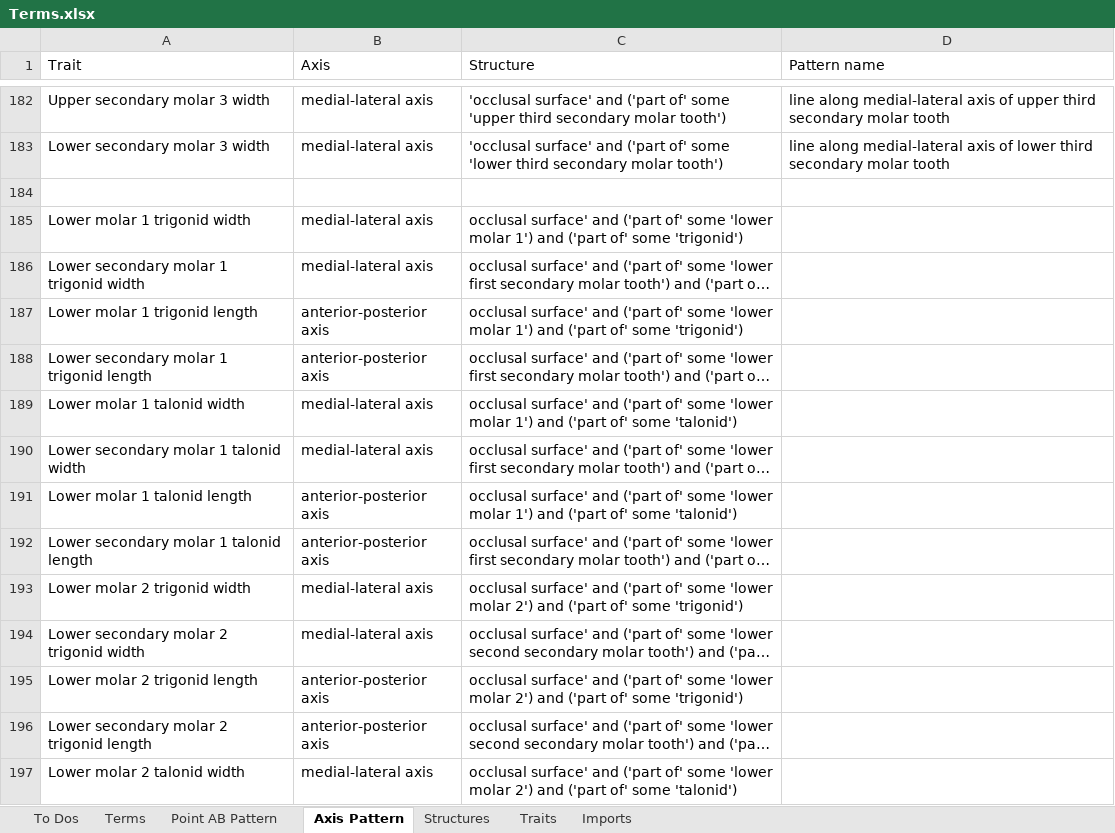
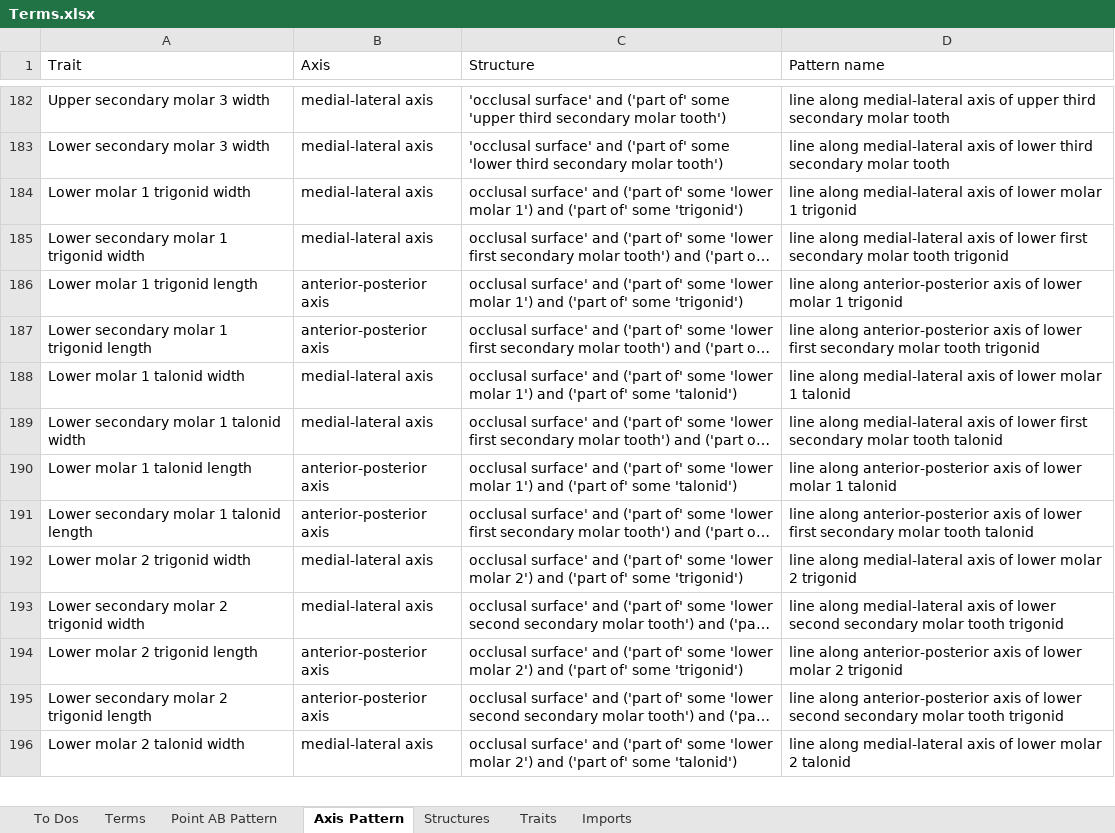
Before and after one commit to futres/fovt, an Excel workbook: Terms.xlsx, sheet Axis Pattern, drawn as a sheet; only a part is shown, gaps mark what is left out; long unchanged cells end in …; values as stored, in another font and other column widths than the file's, no borders; removed rows and columns are numbered as before the commit, all else as after; the diff covers the shown part only; the diff names each change by its address in the sheet, - before the commit and + after, or states it on an @@ line.

Commit message:
Added trigonid talonid pattern names

```diff
--- a/Terms.xlsx (sheet Axis Pattern)
+++ b/Terms.xlsx (sheet Axis Pattern)
-row 184: (empty)
-D184 (Pattern name): (empty)
+D184 (Pattern name): line along medial-lateral axis of lower molar 1 trigonid
-D185 (Pattern name): (empty)
+D185 (Pattern name): line along medial-lateral axis of lower first secondary molar tooth trigonid
-D186 (Pattern name): (empty)
+D186 (Pattern name): line along anterior-posterior axis of lower molar 1 trigonid
-D187 (Pattern name): (empty)
+D187 (Pattern name): line along anterior-posterior axis of lower first secondary molar tooth trigonid
-D188 (Pattern name): (empty)
+D188 (Pattern name): line along medial-lateral axis of lower molar 1 talonid
-D189 (Pattern name): (empty)
+D189 (Pattern name): line along medial-lateral axis of lower first secondary molar tooth talonid
-D190 (Pattern name): (empty)
+D190 (Pattern name): line along anterior-posterior axis of lower molar 1 talonid
-D191 (Pattern name): (empty)
+D191 (Pattern name): line along anterior-posterior axis of lower first secondary molar tooth talonid
-D192 (Pattern name): (empty)
+D192 (Pattern name): line along medial-lateral axis of lower molar 2 trigonid
-D193 (Pattern name): (empty)
+D193 (Pattern name): line along medial-lateral axis of lower second secondary molar tooth trigonid
-D194 (Pattern name): (empty)
+D194 (Pattern name): line along anterior-posterior axis of lower molar 2 trigonid
-D195 (Pattern name): (empty)
+D195 (Pattern name): line along anterior-posterior axis of lower second secondary molar tooth trigonid
-D196 (Pattern name): (empty)
+D196 (Pattern name): line along medial-lateral axis of lower molar 2 talonid
```
Also changed, not shown: 1 removed row, 24 edited cells and cell formats elsewhere in this sheet.
